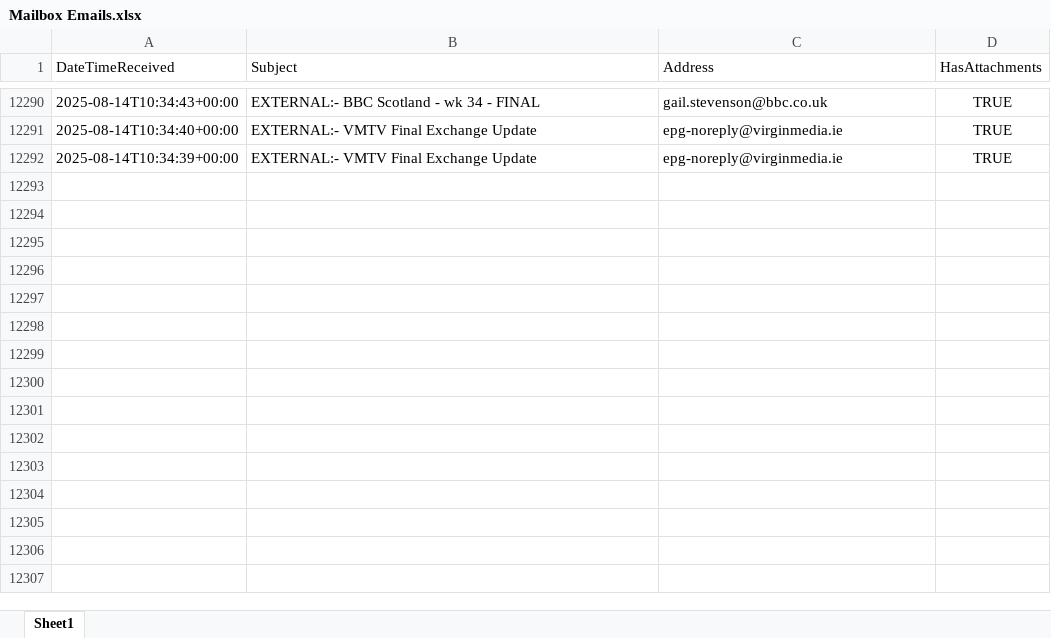
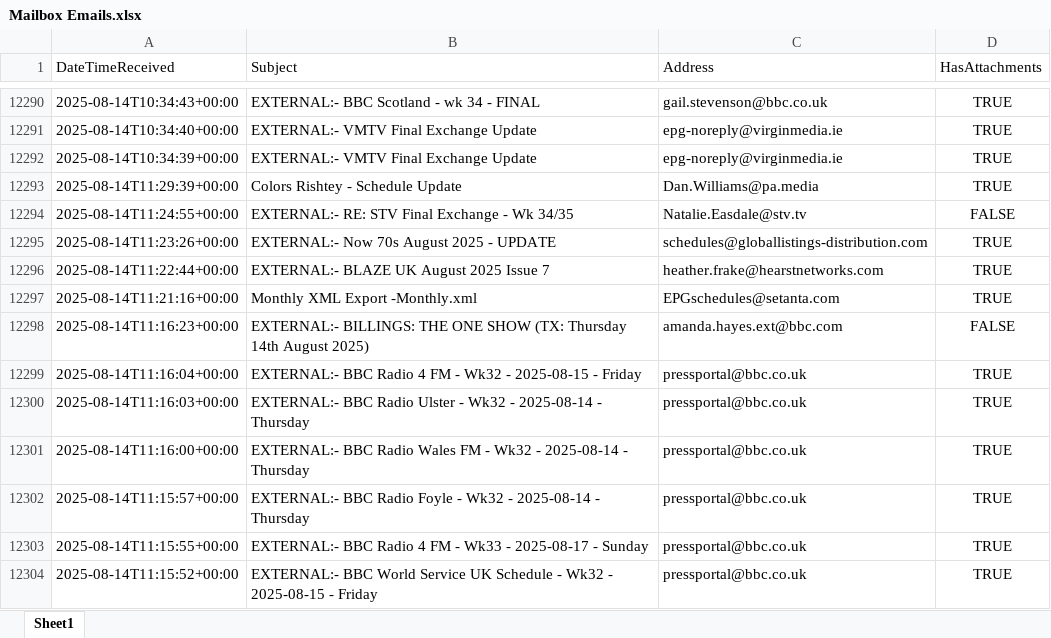
Before and after one commit to nickyleech/Files, an Excel workbook: Mailbox Emails/Mailbox Emails.xlsx, sheet Sheet1, drawn as a sheet; only a part is shown, gaps mark what is left out; values as stored, in another font and other column widths than the file's, no borders; table styles not drawn; the diff names each change by its address in the sheet, - before the commit and + after, or states it on an @@ line.

Commit message:
Update file from SharePoint:

```diff
--- a/Mailbox Emails/Mailbox Emails.xlsx (sheet Sheet1)
+++ b/Mailbox Emails/Mailbox Emails.xlsx (sheet Sheet1)
+row 12293: 2025-08-14T11:29:39+00:00 | Colors Rishtey - Schedule Update | Dan.Williams@pa.media | TRUE
+row 12294: 2025-08-14T11:24:55+00:00 | EXTERNAL:- RE: STV Final Exchange - Wk 34/35 | Natalie.Easdale@stv.tv | FALSE
+row 12295: 2025-08-14T11:23:26+00:00 | EXTERNAL:- Now 70s August 2025 - UPDATE | schedules@globallistings-distribution.com | TRUE
+row 12296: 2025-08-14T11:22:44+00:00 | EXTERNAL:- BLAZE UK August 2025 Issue 7 | heather.frake@hearstnetworks.com | TRUE
+row 12297: 2025-08-14T11:21:16+00:00 | Monthly XML Export -Monthly.xml | EPGschedules@setanta.com | TRUE
+row 12298: 2025-08-14T11:16:23+00:00 | EXTERNAL:- BILLINGS: THE ONE SHOW (TX: Thursday 14th August 2025) | amanda.hayes.ext@bbc.com | FALSE
+row 12299: 2025-08-14T11:16:04+00:00 | EXTERNAL:- BBC Radio 4 FM - Wk32 - 2025-08-15 - Friday | pressportal@bbc.co.uk | TRUE
+row 12300: 2025-08-14T11:16:03+00:00 | EXTERNAL:- BBC Radio Ulster - Wk32 - 2025-08-14 - Thursday | pressportal@bbc.co.uk | TRUE
+row 12301: 2025-08-14T11:16:00+00:00 | EXTERNAL:- BBC Radio Wales FM - Wk32 - 2025-08-14 - Thursday | pressportal@bbc.co.uk | TRUE
+row 12302: 2025-08-14T11:15:57+00:00 | EXTERNAL:- BBC Radio Foyle - Wk32 - 2025-08-14 - Thursday | pressportal@bbc.co.uk | TRUE
+row 12303: 2025-08-14T11:15:55+00:00 | EXTERNAL:- BBC Radio 4 FM - Wk33 - 2025-08-17 - Sunday | pressportal@bbc.co.uk | TRUE
+row 12304: 2025-08-14T11:15:52+00:00 | EXTERNAL:- BBC World Service UK Schedule - Wk32 - 2025-08-15 - Friday | pressportal@bbc.co.uk | TRUE
```
